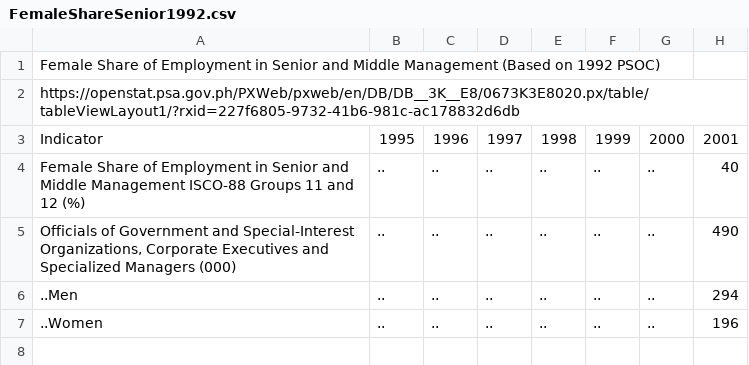
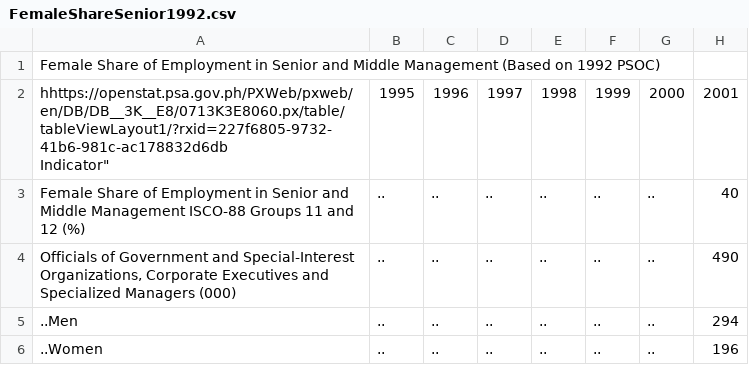
Before and after one commit to Mark-Jayson/RAGSample, a CSV file: data/FemaleShareSenior1992.csv, drawn as a sheet; only a part is shown; removed rows and columns are numbered as before the commit, all else as after; rows hold the shown columns only; ↵ is a line break in a cell; the diff names each change by its address in the sheet, - before the commit and + after, or states it on an @@ line.

Commit message:
Update FemaleShareSenior1992.csv

```diff
--- a/data/FemaleShareSenior1992.csv
+++ b/data/FemaleShareSenior1992.csv
-row 2: https://openstat.psa.gov.ph/PXWeb/pxweb/en/DB/DB__3K__E8/0673K3E8020.px/table/tableViewLayout1/?rxid=227f6805-9732-41b6-981c-ac178832d6db
-A2: Indicator
+A2: hhttps://openstat.psa.gov.ph/PXWeb/pxweb/en/DB/DB__3K__E8/0713K3E8060.px/table/tableViewLayout1/?rxid=227f6805-9732-41b6-981c-ac178832d6db ↵ Indicator"
```
